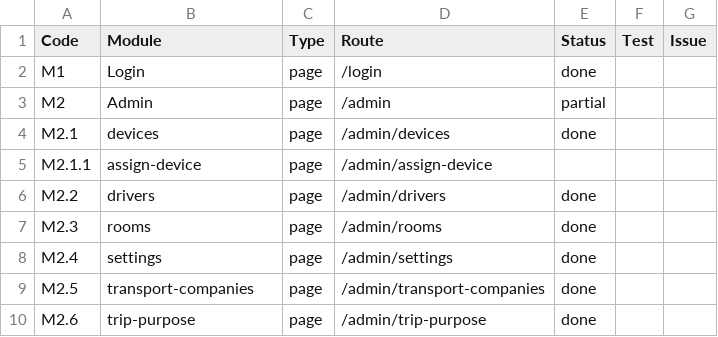
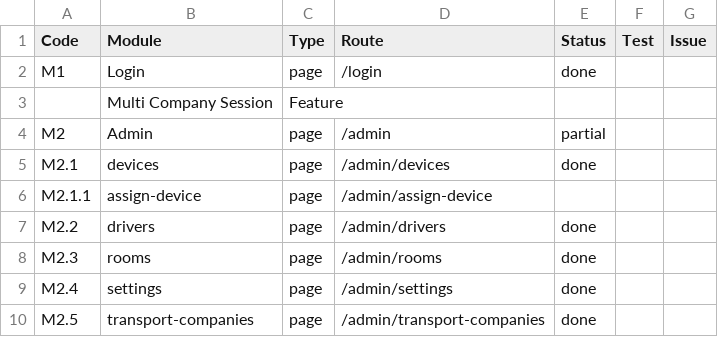
Before and after one commit to linheriawan/ofm, a CSV file: DOCS/backlog/track.csv, drawn as a sheet; only a part is shown; the shorter side is filled out with more unchanged rows; the diff names each change by its address in the sheet, - before the commit and + after, or states it on an @@ line.

Commit message:
multi-company
with s3 bucket

```diff
--- a/DOCS/backlog/track.csv
+++ b/DOCS/backlog/track.csv
+row 3:  | Multi Company Session | Feature
```
Also changed, not shown: 42 other files.
